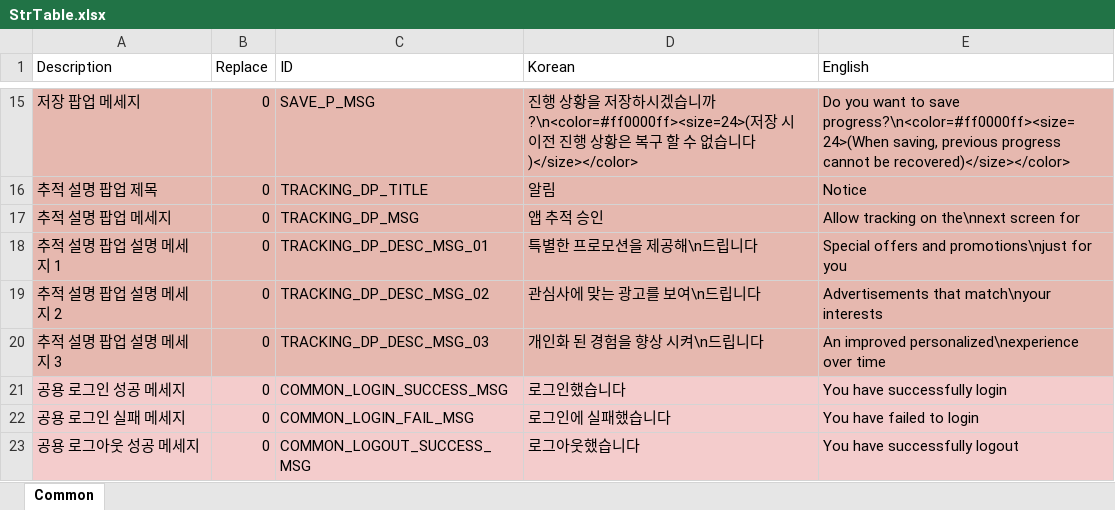
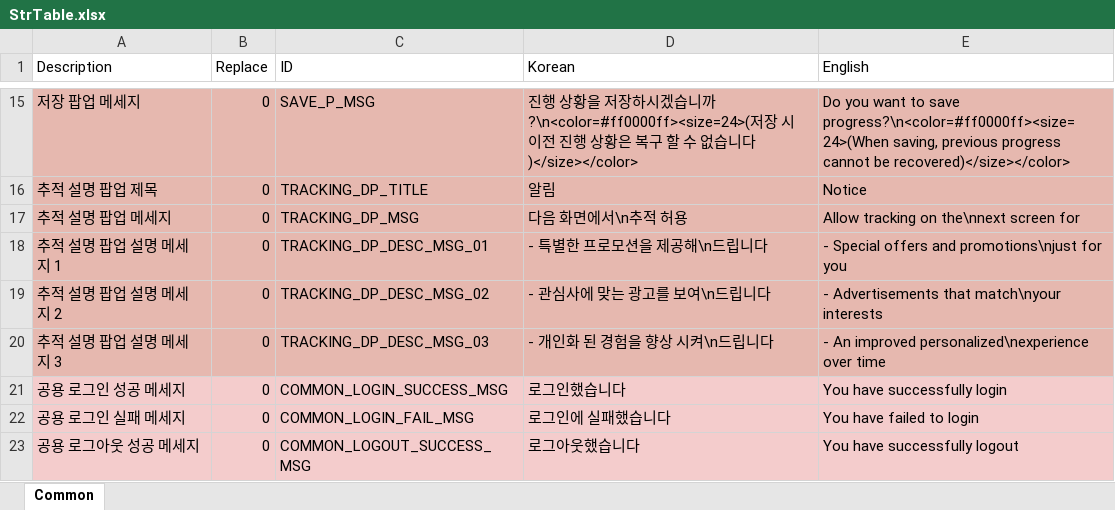
Before and after one commit to devmodle/0300000001.module_unitypackages, an Excel workbook: Templates/Tables/StringInfo/StrTable.xlsx, sheet Common, drawn as a sheet; only a part is shown, gaps mark what is left out; values as stored, in another font and other column widths than the file's, no borders; charts and pictures not drawn; the diff names each change by its address in the sheet, - before the commit and + after, or states it on an @@ line.

```diff
--- a/Templates/Tables/StringInfo/StrTable.xlsx (sheet Common)
+++ b/Templates/Tables/StringInfo/StrTable.xlsx (sheet Common)
-D17 (Korean): 앱 추적 승인
+D17 (Korean): 다음 화면에서\n추적 허용
-D18 (Korean): 특별한 프로모션을 제공해\n드립니다
+D18 (Korean): - 특별한 프로모션을 제공해\n드립니다
-E18 (English): Special offers and promotions\njust for you
+E18 (English): - Special offers and promotions\njust for you
-D19 (Korean): 관심사에 맞는 광고를 보여\n드립니다
+D19 (Korean): - 관심사에 맞는 광고를 보여\n드립니다
-E19 (English): Advertisements that match\nyour interests
+E19 (English): - Advertisements that match\nyour interests
-D20 (Korean): 개인화 된 경험을 향상 시켜\n드립니다
+D20 (Korean): - 개인화 된 경험을 향상 시켜\n드립니다
-E20 (English): An improved…
+E20 (English): - An improved…
```
Also changed, not shown: 2 other files.
